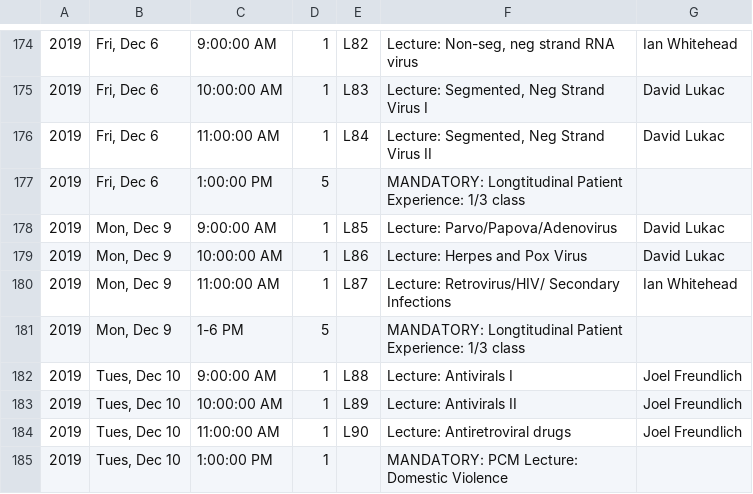
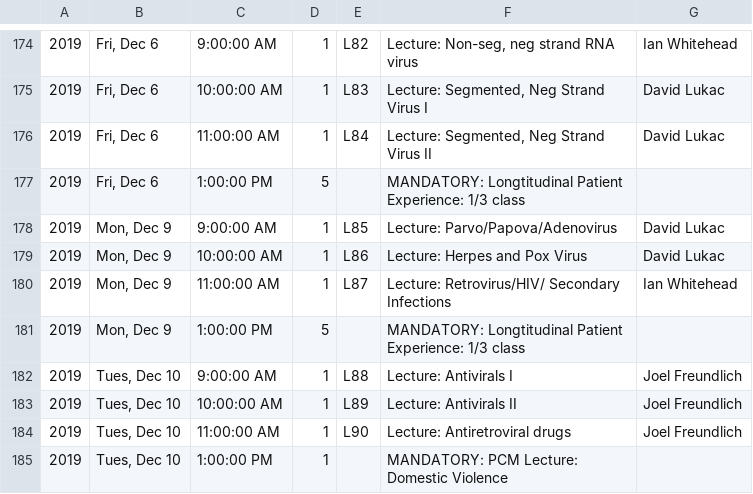
Before and after one commit to TheToolbox/njms.rocks, a CSV file: webserver/calendars/calendars/2023.csv, drawn as a sheet; only a part is shown, gaps mark what is left out.

Commit message:
Fixed formatting of one event in 2023.csv

```diff
--- a/webserver/calendars/calendars/2023.csv
+++ b/webserver/calendars/calendars/2023.csv
@@ -180,3 +180,3 @@
 2019,"Mon, Dec 9",11:00:00 AM,1,L87,Lecture: Retrovirus/HIV/ Secondary Infections,Ian Whitehead
-2019,"Mon, Dec 9",1-6 PM,5,,MANDATORY: Longtitudinal Patient Experience: 1/3 class,
+2019,"Mon, Dec 9",1:00:00 PM,5,,MANDATORY: Longtitudinal Patient Experience: 1/3 class,
 2019,"Tues, Dec 10",9:00:00 AM,1,L88,Lecture: Antivirals I,Joel Freundlich
```
